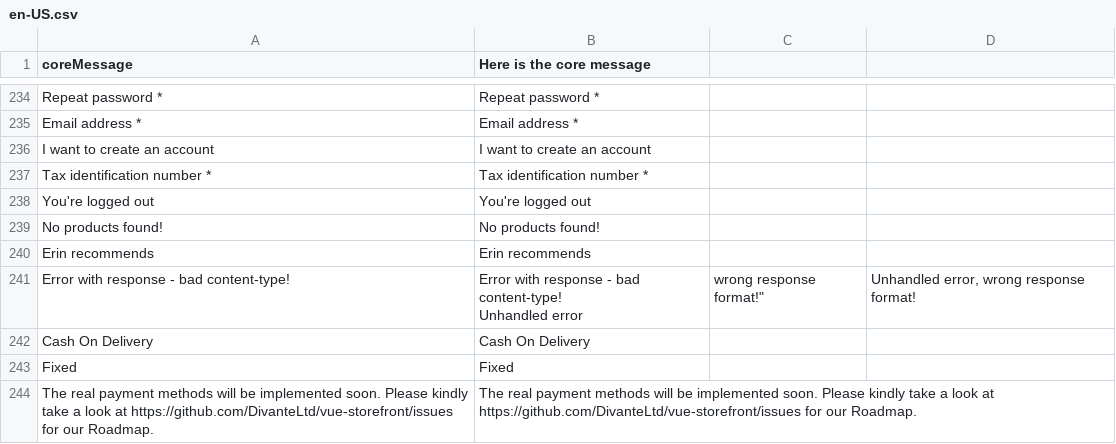
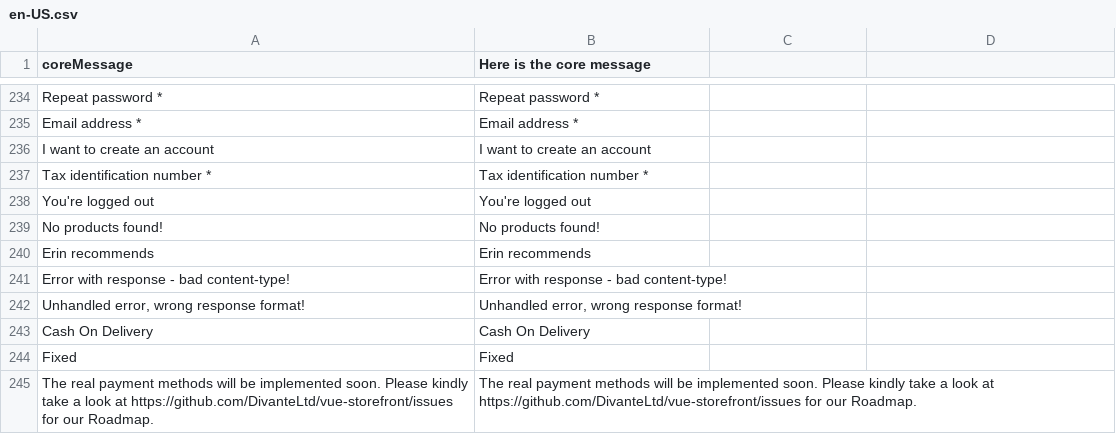
Before and after one commit to DevKing472/Vue-Frontend, a CSV file: core/resource/i18n/en-US.csv, drawn as a sheet; only a part is shown, gaps mark what is left out.

Commit message:
added missing double quotes

```diff
--- a/core/resource/i18n/en-US.csv
+++ b/core/resource/i18n/en-US.csv
@@ -240,4 +240,4 @@
 "Erin recommends","Erin recommends"
-"Error with response - bad content-type!","Error with response - bad content-type!
-"Unhandled error, wrong response format!","Unhandled error, wrong response format!"
+"Error with response - bad content-type!","Error with response - bad content-type!"
+"Unhandled error, wrong response format!","Unhandled error, wrong response format!"
 "Cash On Delivery","Cash On Delivery"
```
